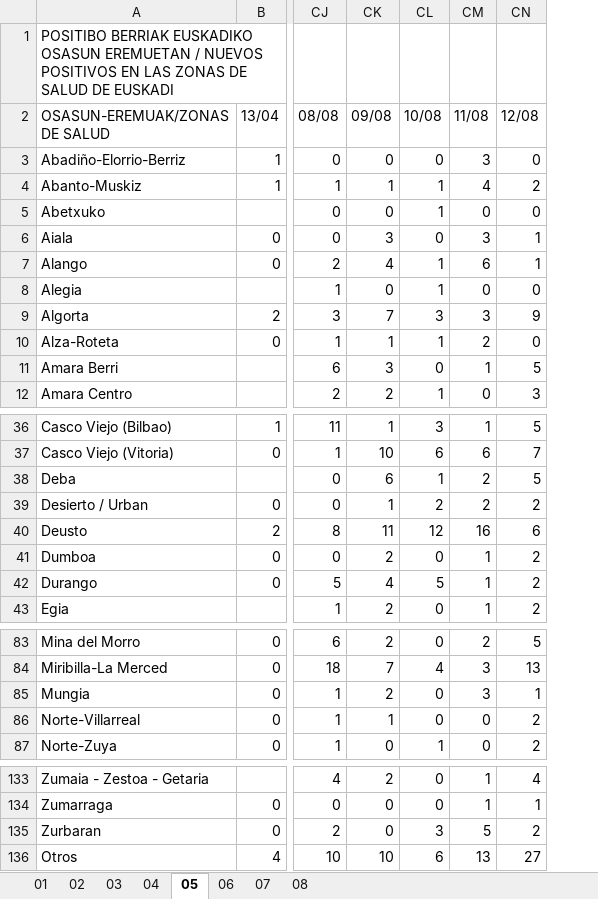
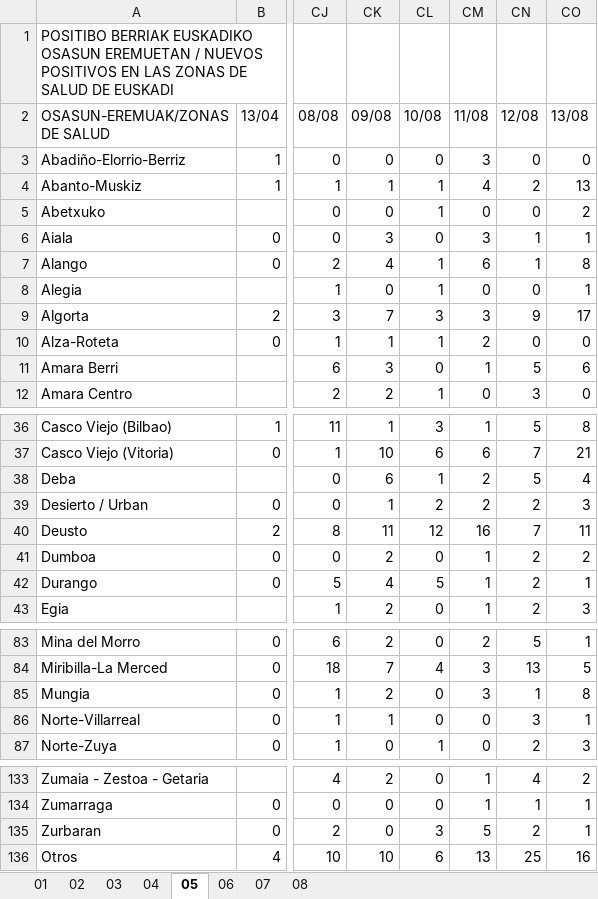
Before and after one commit to numeroteca/covid19, an Excel workbook: data/original/spain/euskadi/situacion-epidemiologica.xlsx, sheet 05, drawn as a sheet; only a part is shown, gaps mark what is left out; values as stored, in another font and other column widths than the file's, no borders; the diff names each change by its address in the sheet, - before the commit and + after, or states it on an @@ line.

```diff
--- a/data/original/spain/euskadi/situacion-epidemiologica.xlsx (sheet 05)
+++ b/data/original/spain/euskadi/situacion-epidemiologica.xlsx (sheet 05)
+column CO (13/08), rows 3-12: 0 | 13 | 2 | 1 | 8 | 1 | 17 | 0 | 6 | 0; rows 36-43: 8 | 21 | 4 | 3 | 11 | 2 | 1 | 3; rows 83-87: 1 | 5 | 8 | 1 | 3; rows 133-136: 2 | 1 | 1 | 16
-CN40 (12/08): 6
+CN40 (12/08): 7
-CN86 (12/08): 2
+CN86 (12/08): 3
-CN136 (12/08): 27
+CN136 (12/08): 25
```
Also changed, not shown: sheet 04, sheet 01, sheet 02, data/original/spain/euskadi/datos-asistenciales.xlsx, 33 other files.
